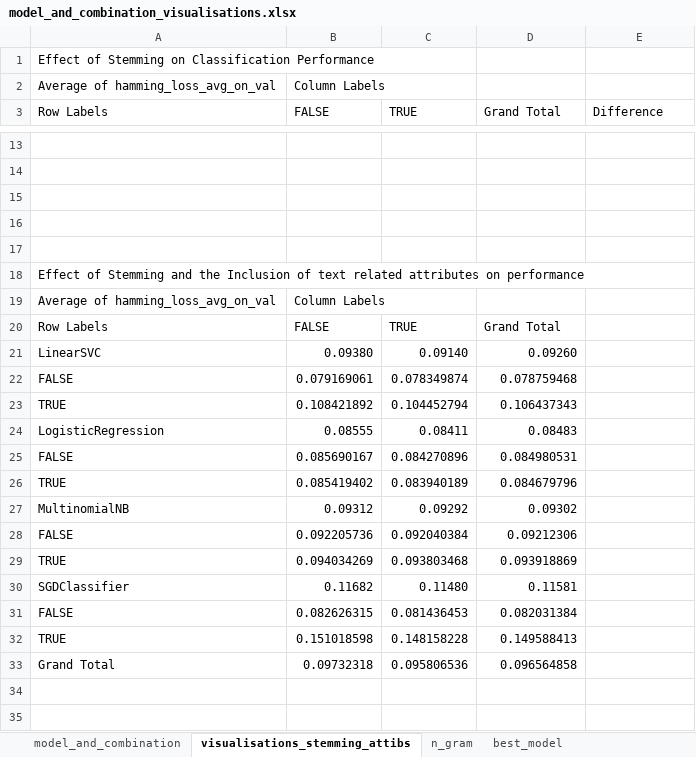
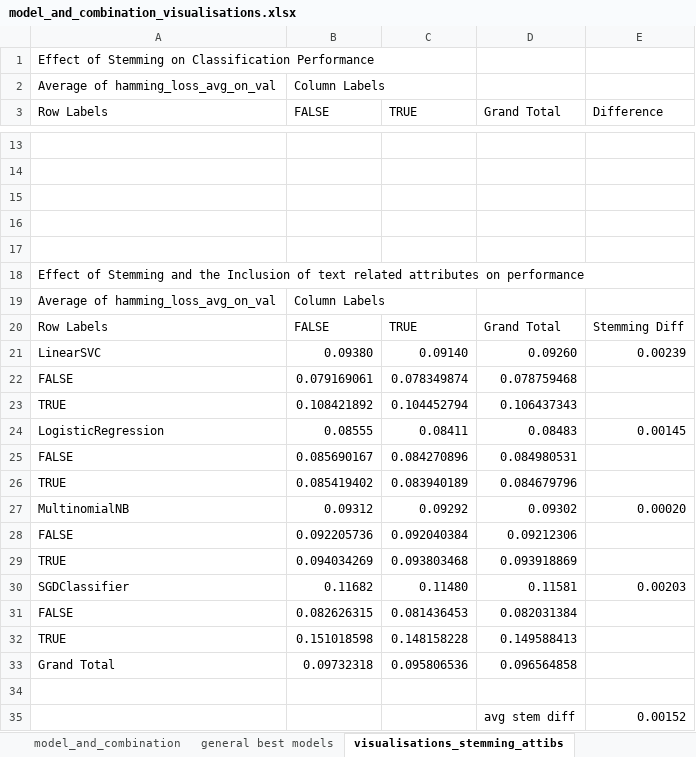
Before and after one commit to James99991/Genres-from-Plot-Outline, an Excel workbook: data/model_and_combination_visualisations.xlsx, sheet visualisations_stemming_attibs, drawn as a sheet; only a part is shown, gaps mark what is left out; values as stored, in another font and other column widths than the file's, no borders; charts and pictures and conditional formats not drawn; the diff names each change by its address in the sheet, - before the commit and + after, or states it on an @@ line.

```diff
--- a/data/model_and_combination_visualisations.xlsx (sheet visualisations_stemming_attibs)
+++ b/data/model_and_combination_visualisations.xlsx (sheet visualisations_stemming_attibs)
+sheet tab: general best models
-E20 (Difference): (empty)
+E20 (Difference): Stemming Diff
-E21 (Difference): (empty)
+E21 (Difference): 0.00239
-E24 (Difference): (empty)
+E24 (Difference): 0.00145
-E27 (Difference): (empty)
+E27 (Difference): 0.00020
-E30 (Difference): (empty)
+E30 (Difference): 0.00203
+row 34: (empty)
+row 35:  |  |  | avg stem diff | 0.00152
```
Also changed, not shown: sheet best_model, sheet n_gram, other sheet tabs, charts or pictures, 1 other file.
